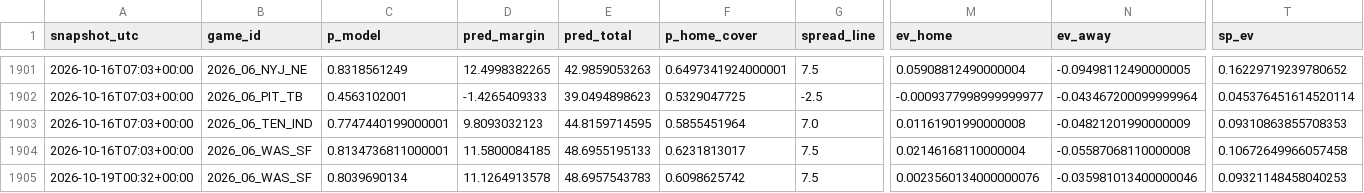
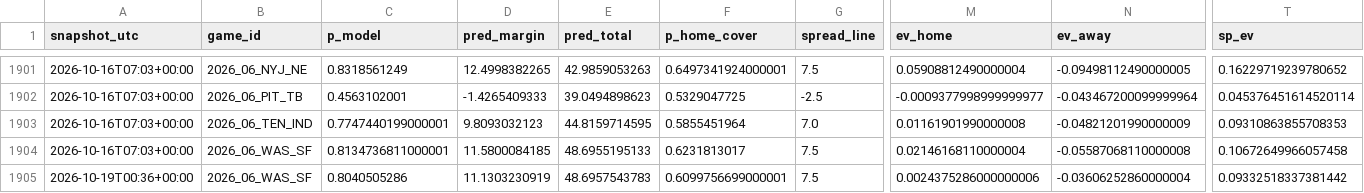
Before and after one commit to AlfredoMend/nfl-edge-board, a CSV file: data/pick_log.csv, drawn as a sheet; only a part is shown, gaps mark what is left out; the diff names each change by its address in the sheet, - before the commit and + after, or states it on an @@ line.

```diff
--- a/data/pick_log.csv
+++ b/data/pick_log.csv
-A1905 (snapshot_utc): 2026-10-19T00:32+00:00
+A1905 (snapshot_utc): 2026-10-19T00:36+00:00
-C1905 (p_model): 0.8039690134
+C1905 (p_model): 0.8040505286
-D1905 (pred_margin): 11.1264913578
+D1905 (pred_margin): 11.1303230919
-F1905 (p_home_cover): 0.6098625742
+F1905 (p_home_cover): 0.6099756699000001
-M1905 (ev_home): 0.0023560134000000076
+M1905 (ev_home): 0.0024375286000000006
-N1905 (ev_away): -0.035981013400000046
+N1905 (ev_away): -0.03606252860000004
-T1905 (sp_ev): 0.09321148458040253
+T1905 (sp_ev): 0.09332518337381442
```
Also changed, not shown: data/clv_log.csv, 11 other files.
